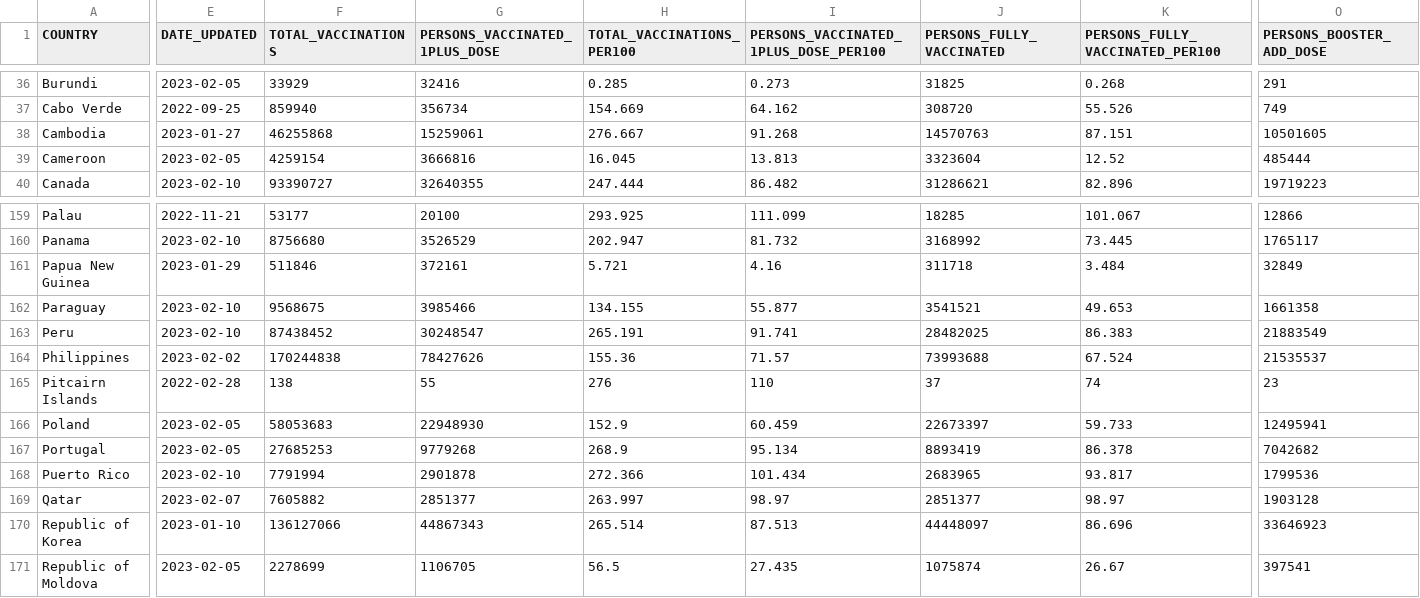
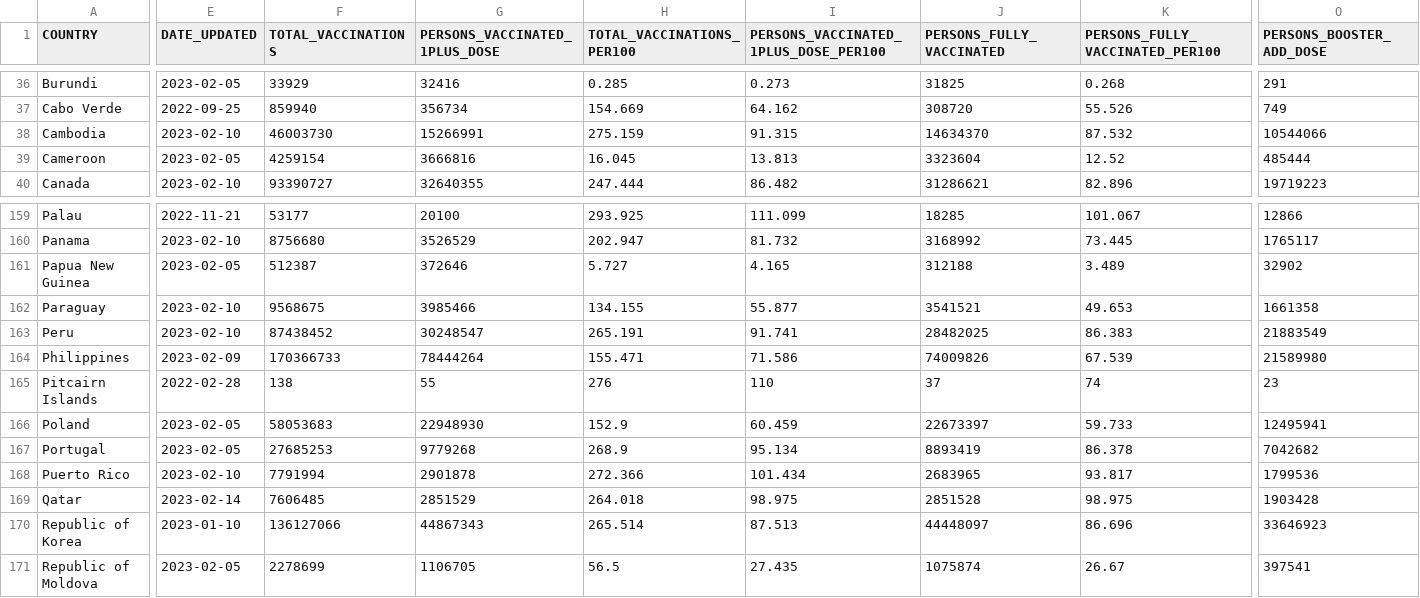
Before and after one commit to weiyuet/covid, a CSV file: data/who/vaccination-data.csv, drawn as a sheet; only a part is shown, gaps mark what is left out; the diff covers the shown part only; the diff names each change by its address in the sheet, - before the commit and + after, or states it on an @@ line.

```diff
--- a/data/who/vaccination-data.csv
+++ b/data/who/vaccination-data.csv
-E38 (DATE_UPDATED): 2023-01-27
+E38 (DATE_UPDATED): 2023-02-10
-F38 (TOTAL_VACCINATIONS): 46255868
+F38 (TOTAL_VACCINATIONS): 46003730
-G38 (PERSONS_VACCINATED_1PLUS_DOSE): 15259061
+G38 (PERSONS_VACCINATED_1PLUS_DOSE): 15266991
-H38 (TOTAL_VACCINATIONS_PER100): 276.667
+H38 (TOTAL_VACCINATIONS_PER100): 275.159
-I38: 91.268
+I38: 91.315
-J38 (PERSONS_FULLY_VACCINATED): 14570763
+J38 (PERSONS_FULLY_VACCINATED): 14634370
-K38 (PERSONS_FULLY_VACCINATED_PER100): 87.151
+K38 (PERSONS_FULLY_VACCINATED_PER100): 87.532
-O38 (PERSONS_BOOSTER_ADD_DOSE): 10501605
+O38 (PERSONS_BOOSTER_ADD_DOSE): 10544066
-E161 (DATE_UPDATED): 2023-01-29
+E161 (DATE_UPDATED): 2023-02-05
-F161 (TOTAL_VACCINATIONS): 511846
+F161 (TOTAL_VACCINATIONS): 512387
-G161 (PERSONS_VACCINATED_1PLUS_DOSE): 372161
+G161 (PERSONS_VACCINATED_1PLUS_DOSE): 372646
-H161 (TOTAL_VACCINATIONS_PER100): 5.721
+H161 (TOTAL_VACCINATIONS_PER100): 5.727
-I161: 4.16
+I161: 4.165
-J161 (PERSONS_FULLY_VACCINATED): 311718
+J161 (PERSONS_FULLY_VACCINATED): 312188
-K161 (PERSONS_FULLY_VACCINATED_PER100): 3.484
+K161 (PERSONS_FULLY_VACCINATED_PER100): 3.489
-O161 (PERSONS_BOOSTER_ADD_DOSE): 32849
+O161 (PERSONS_BOOSTER_ADD_DOSE): 32902
-E164 (DATE_UPDATED): 2023-02-02
+E164 (DATE_UPDATED): 2023-02-09
-F164 (TOTAL_VACCINATIONS): 170244838
+F164 (TOTAL_VACCINATIONS): 170366733
-G164 (PERSONS_VACCINATED_1PLUS_DOSE): 78427626
+G164 (PERSONS_VACCINATED_1PLUS_DOSE): 78444264
-H164 (TOTAL_VACCINATIONS_PER100): 155.36
+H164 (TOTAL_VACCINATIONS_PER100): 155.471
-I164: 71.57
+I164: 71.586
-J164 (PERSONS_FULLY_VACCINATED): 73993688
+J164 (PERSONS_FULLY_VACCINATED): 74009826
-K164 (PERSONS_FULLY_VACCINATED_PER100): 67.524
+K164 (PERSONS_FULLY_VACCINATED_PER100): 67.539
-O164 (PERSONS_BOOSTER_ADD_DOSE): 21535537
+O164 (PERSONS_BOOSTER_ADD_DOSE): 21589980
-E169 (DATE_UPDATED): 2023-02-07
+E169 (DATE_UPDATED): 2023-02-14
-F169 (TOTAL_VACCINATIONS): 7605882
+F169 (TOTAL_VACCINATIONS): 7606485
-G169 (PERSONS_VACCINATED_1PLUS_DOSE): 2851377
+G169 (PERSONS_VACCINATED_1PLUS_DOSE): 2851529
-H169 (TOTAL_VACCINATIONS_PER100): 263.997
+H169 (TOTAL_VACCINATIONS_PER100): 264.018
-I169: 98.97
+I169: 98.975
-J169 (PERSONS_FULLY_VACCINATED): 2851377
+J169 (PERSONS_FULLY_VACCINATED): 2851528
-K169 (PERSONS_FULLY_VACCINATED_PER100): 98.97
+K169 (PERSONS_FULLY_VACCINATED_PER100): 98.975
-O169 (PERSONS_BOOSTER_ADD_DOSE): 1903128
+O169 (PERSONS_BOOSTER_ADD_DOSE): 1903428
```
Also changed, not shown: 67 edited cells elsewhere in this file, data/who/WHO-COVID-19-global-table-data.csv, 8 other files.
